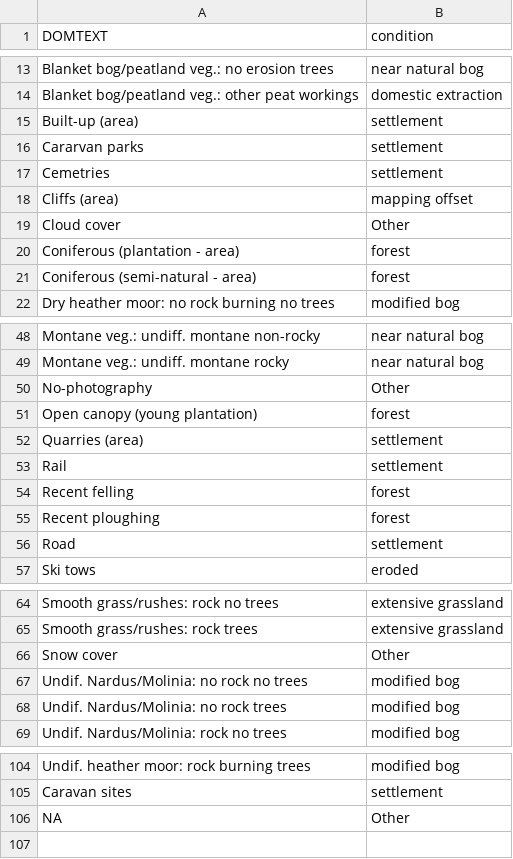
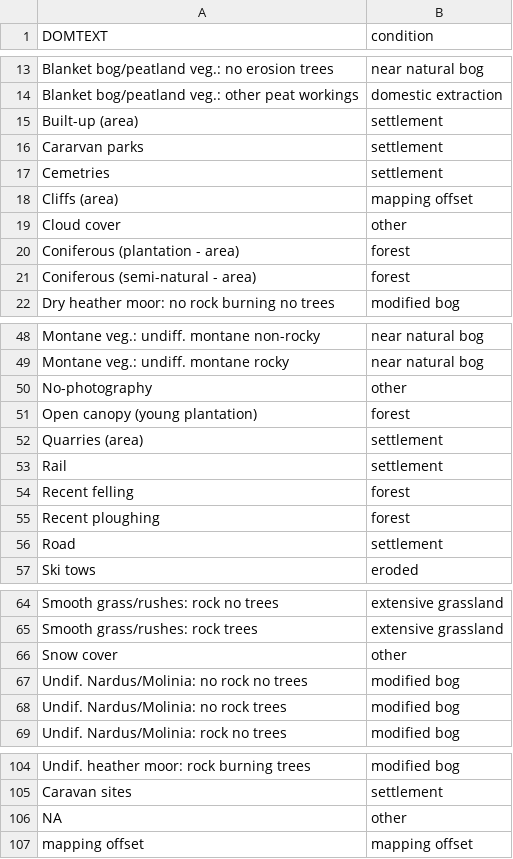
Before and after one commit to ScotGovAnalysis/peatland-statistics, a CSV file: config/lcs_88_condition_lookup.csv, drawn as a sheet; only a part is shown, gaps mark what is left out.

Commit message:
trial condition analysis

```diff
--- a/config/lcs_88_condition_lookup.csv
+++ b/config/lcs_88_condition_lookup.csv
@@ -18,3 +18,3 @@ Cemetries,settlement
 Cliffs (area),mapping offset
-Cloud cover,Other
+Cloud cover,other
 Coniferous (plantation - area),forest
@@ -49,3 +49,3 @@ Montane veg.: undiff. montane non-rocky,near natural bog
 Montane veg.: undiff. montane rocky,near natural bog
-No-photography,Other
+No-photography,other
 Open canopy (young plantation),forest
@@ -65,3 +65,3 @@ Smooth grass/rushes: rock no trees,extensive grassland
 Smooth grass/rushes: rock trees,extensive grassland
-Snow cover,Other
+Snow cover,other
 Undif. Nardus/Molinia: no rock no trees,modified bog
@@ -105,2 +105,3 @@ Undif. heather moor: rock burning trees,modified bog
 Caravan sites,settlement
-NA,Other
+NA,other
+mapping offset,mapping offset
```
Also changed, not shown: 3 other files.
